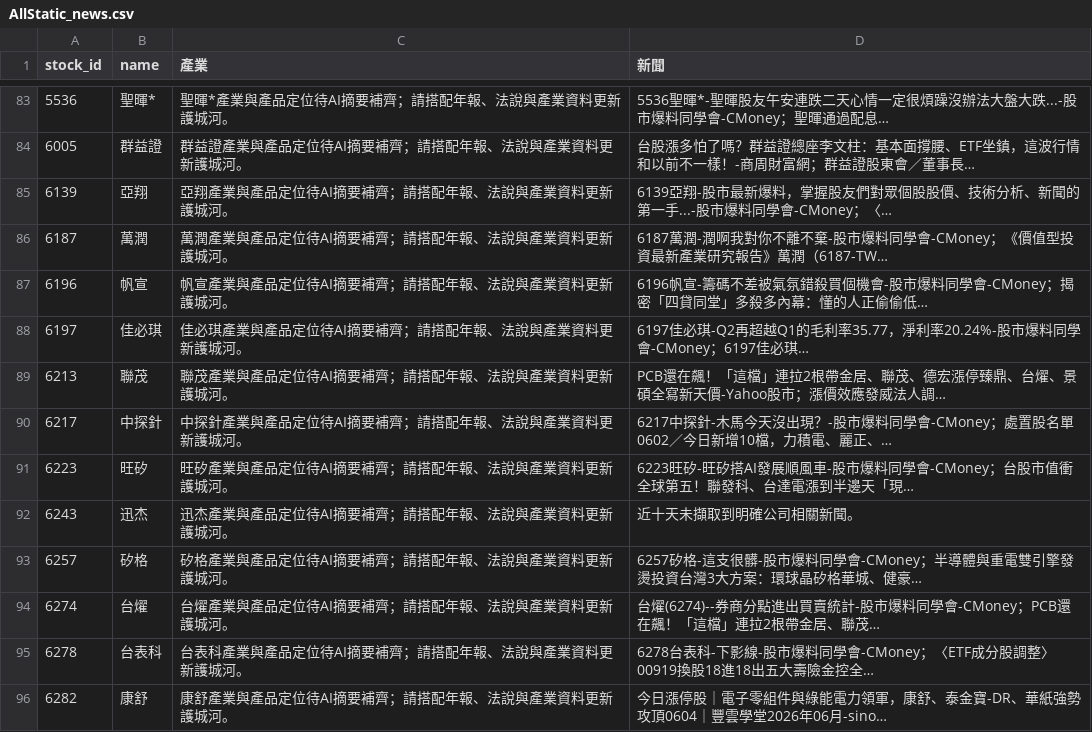
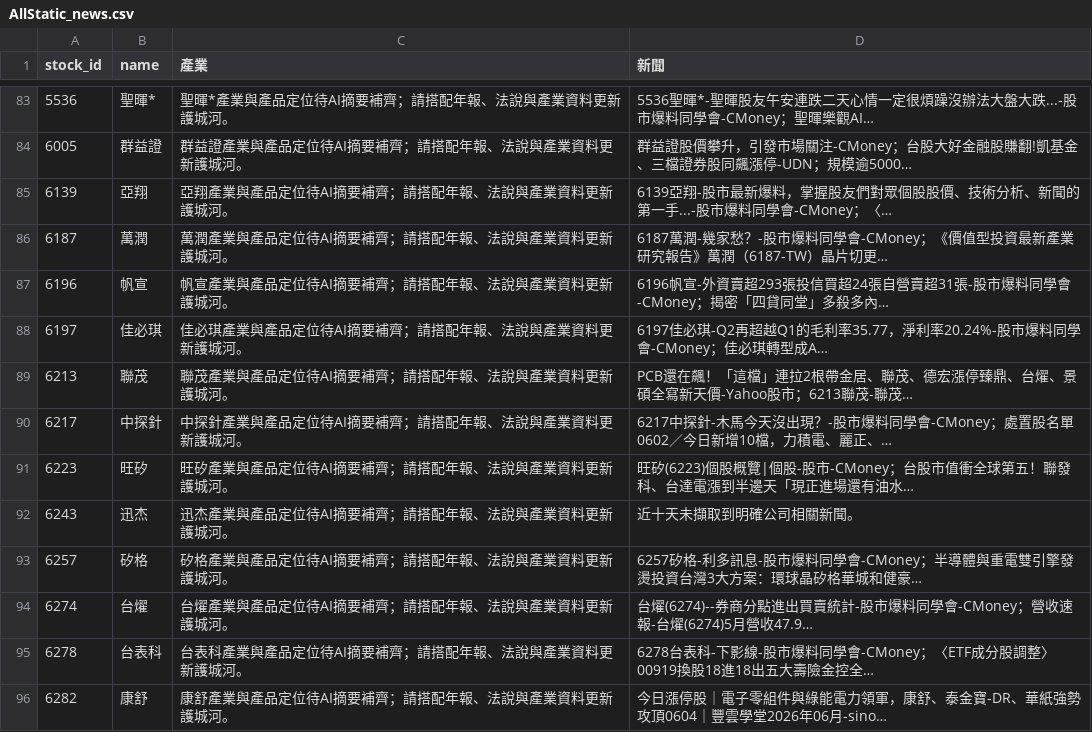
Before and after one commit to Nicole0101/Gold, a CSV file: AllStatic_news.csv, drawn as a sheet; only a part is shown, gaps mark what is left out; the diff covers the shown part only.

```diff
--- a/AllStatic_news.csv
+++ b/AllStatic_news.csv
@@ -83,13 +83,13 @@
-5536,聖暉*,聖暉*產業與產品定位待AI摘要補齊；請搭配年報、法說與產業資料更新護城河。,5536聖暉*-聖暉股友午安連跌二天心情一定很煩躁沒辦法大盤大跌...-股市爆料同學會-CMoney；聖暉通過配息…
-6005,群益證,群益證產業與產品定位待AI摘要補齊；請搭配年報、法說與產業資料更新護城河。,台股漲多怕了嗎？群益證總座李文柱：基本面撐腰、ETF坐鎮，這波行情和以前不一樣！-商周財富網；群益證股東會／董事長…
+5536,聖暉*,聖暉*產業與產品定位待AI摘要補齊；請搭配年報、法說與產業資料更新護城河。,5536聖暉*-聖暉股友午安連跌二天心情一定很煩躁沒辦法大盤大跌...-股市爆料同學會-CMoney；聖暉樂觀AI…
+6005,群益證,群益證產業與產品定位待AI摘要補齊；請搭配年報、法說與產業資料更新護城河。,群益證股價攀升，引發市場關注-CMoney；台股大好金融股賺翻!凱基金、三檔證券股同飆漲停-UDN；規模逾5000…
 6139,亞翔,亞翔產業與產品定位待AI摘要補齊；請搭配年報、法說與產業資料更新護城河。,6139亞翔-股市最新爆料，掌握股友們對眾個股股價、技術分析、新聞的第一手...-股市爆料同學會-CMoney；〈…
-6187,萬潤,萬潤產業與產品定位待AI摘要補齊；請搭配年報、法說與產業資料更新護城河。,6187萬潤-潤啊我對你不離不棄-股市爆料同學會-CMoney；《價值型投資最新產業研究報告》萬潤（6187-TW…
-6196,帆宣,帆宣產業與產品定位待AI摘要補齊；請搭配年報、法說與產業資料更新護城河。,6196帆宣-籌碼不差被氣氛錯殺買個機會-股市爆料同學會-CMoney；揭密「四貸同堂」多殺多內幕：懂的人正偷偷低…
-6197,佳必琪,佳必琪產業與產品定位待AI摘要補齊；請搭配年報、法說與產業資料更新護城河。,6197佳必琪-Q2再超越Q1的毛利率35.77，淨利率20.24%-股市爆料同學會-CMoney；6197佳必琪…
-6213,聯茂,聯茂產業與產品定位待AI摘要補齊；請搭配年報、法說與產業資料更新護城河。,PCB還在飆！「這檔」連拉2根帶金居、聯茂、德宏漲停臻鼎、台燿、景碩全寫新天價-Yahoo股市；漲價效應發威法人調…
+6187,萬潤,萬潤產業與產品定位待AI摘要補齊；請搭配年報、法說與產業資料更新護城河。,6187萬潤-幾家愁？-股市爆料同學會-CMoney；《價值型投資最新產業研究報告》萬潤（6187-TW）晶片切更…
+6196,帆宣,帆宣產業與產品定位待AI摘要補齊；請搭配年報、法說與產業資料更新護城河。,6196帆宣-外資賣超293張投信買超24張自營賣超31張-股市爆料同學會-CMoney；揭密「四貸同堂」多殺多內…
+6197,佳必琪,佳必琪產業與產品定位待AI摘要補齊；請搭配年報、法說與產業資料更新護城河。,6197佳必琪-Q2再超越Q1的毛利率35.77，淨利率20.24%-股市爆料同學會-CMoney；佳必琪轉型成A…
+6213,聯茂,聯茂產業與產品定位待AI摘要補齊；請搭配年報、法說與產業資料更新護城河。,PCB還在飆！「這檔」連拉2根帶金居、聯茂、德宏漲停臻鼎、台燿、景碩全寫新天價-Yahoo股市；6213聯茂-聯茂…
 6217,中探針,中探針產業與產品定位待AI摘要補齊；請搭配年報、法說與產業資料更新護城河。,6217中探針-木馬今天沒出現？-股市爆料同學會-CMoney；處置股名單0602／今日新增10檔，力積電、麗正、…
-6223,旺矽,旺矽產業與產品定位待AI摘要補齊；請搭配年報、法說與產業資料更新護城河。,6223旺矽-旺矽搭AI發展順風車-股市爆料同學會-CMoney；台股市值衝全球第五！聯發科、台達電漲到半邊天「現…
+6223,旺矽,旺矽產業與產品定位待AI摘要補齊；請搭配年報、法說與產業資料更新護城河。,旺矽(6223)個股概覽|個股-股市-CMoney；台股市值衝全球第五！聯發科、台達電漲到半邊天「現正進場還有油水…
 6243,迅杰,迅杰產業與產品定位待AI摘要補齊；請搭配年報、法說與產業資料更新護城河。,近十天未擷取到明確公司相關新聞。
-6257,矽格,矽格產業與產品定位待AI摘要補齊；請搭配年報、法說與產業資料更新護城河。,6257矽格-這支很髒-股市爆料同學會-CMoney；半導體與重電雙引擎發燙投資台灣3大方案：環球晶矽格華城、健豪…
-6274,台燿,台燿產業與產品定位待AI摘要補齊；請搭配年報、法說與產業資料更新護城河。,台燿(6274)--券商分點進出買賣統計-股市爆料同學會-CMoney；PCB還在飆！「這檔」連拉2根帶金居、聯茂…
+6257,矽格,矽格產業與產品定位待AI摘要補齊；請搭配年報、法說與產業資料更新護城河。,6257矽格-利多訊息-股市爆料同學會-CMoney；半導體與重電雙引擎發燙投資台灣3大方案：環球晶矽格華城和健豪…
+6274,台燿,台燿產業與產品定位待AI摘要補齊；請搭配年報、法說與產業資料更新護城河。,台燿(6274)--券商分點進出買賣統計-股市爆料同學會-CMoney；營收速報-台燿(6274)5月營收47.9…
 6278,台表科,台表科產業與產品定位待AI摘要補齊；請搭配年報、法說與產業資料更新護城河。,6278台表科-下影線-股市爆料同學會-CMoney；〈ETF成分股調整〉00919換股18進18出五大壽險金控全…
```
Also changed, not shown: 78 edited cells elsewhere in this file.
